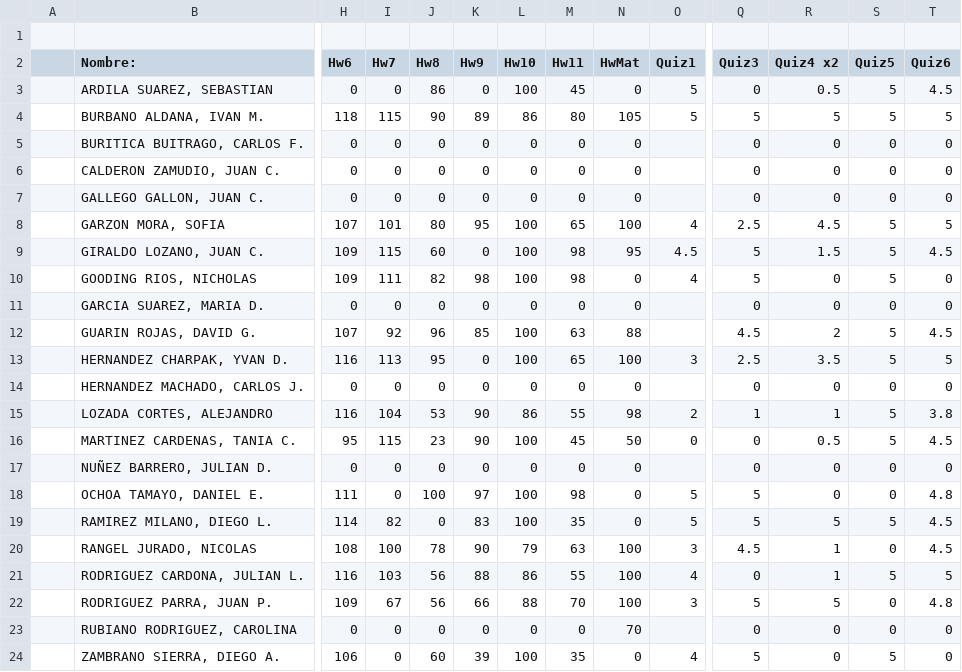
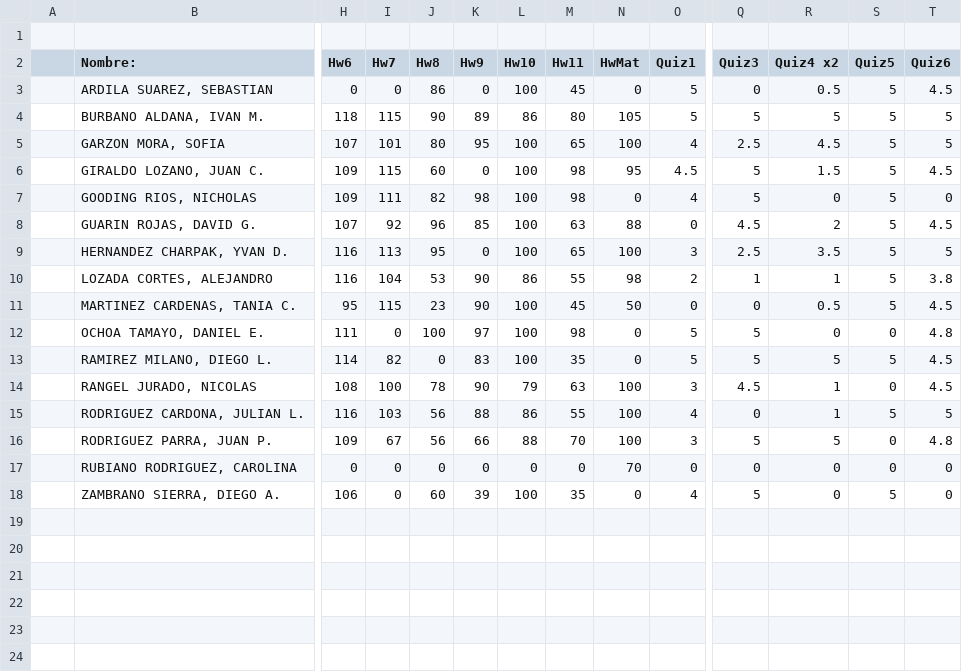
Before and after one commit to ComputoCienciasUniandes/HerramientasComputacionales, a CSV file: Grades/2015-1/S2/finalGrades.csv, drawn as a sheet; only a part is shown, gaps mark what is left out; removed rows and columns are numbered as before the commit, all else as after; rows hold the shown columns only; the diff names each change by its address in the sheet, - before the commit and + after, or states it on an @@ line.

Commit message:
quitando los que retiraron

```diff
--- a/Grades/2015-1/S2/finalGrades.csv
+++ b/Grades/2015-1/S2/finalGrades.csv
-row 5:  | BURITICA BUITRAGO, CARLOS F. | 0 | 0 | 0 | 0 | 0 | 0 | 0 |  | 0 | 0 | 0 | 0
-row 6:  | CALDERON ZAMUDIO, JUAN C. | 0 | 0 | 0 | 0 | 0 | 0 | 0 |  | 0 | 0 | 0 | 0
-row 7:  | GALLEGO GALLON, JUAN C. | 0 | 0 | 0 | 0 | 0 | 0 | 0 |  | 0 | 0 | 0 | 0
-row 11:  | GARCIA SUAREZ, MARIA D. | 0 | 0 | 0 | 0 | 0 | 0 | 0 |  | 0 | 0 | 0 | 0
-O8 (Quiz1): (empty)
+O8 (Quiz1): 0
-row 14:  | HERNANDEZ MACHADO, CARLOS J. | 0 | 0 | 0 | 0 | 0 | 0 | 0 |  | 0 | 0 | 0 | 0
-row 17:  | NUÑEZ BARRERO, JULIAN D. | 0 | 0 | 0 | 0 | 0 | 0 | 0 |  | 0 | 0 | 0 | 0
-O17 (Quiz1): (empty)
+O17 (Quiz1): 0
```
